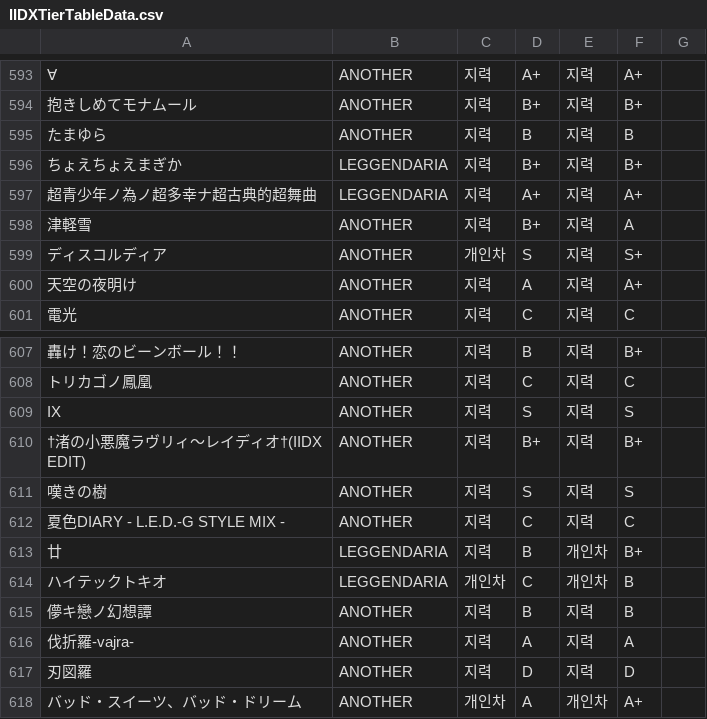
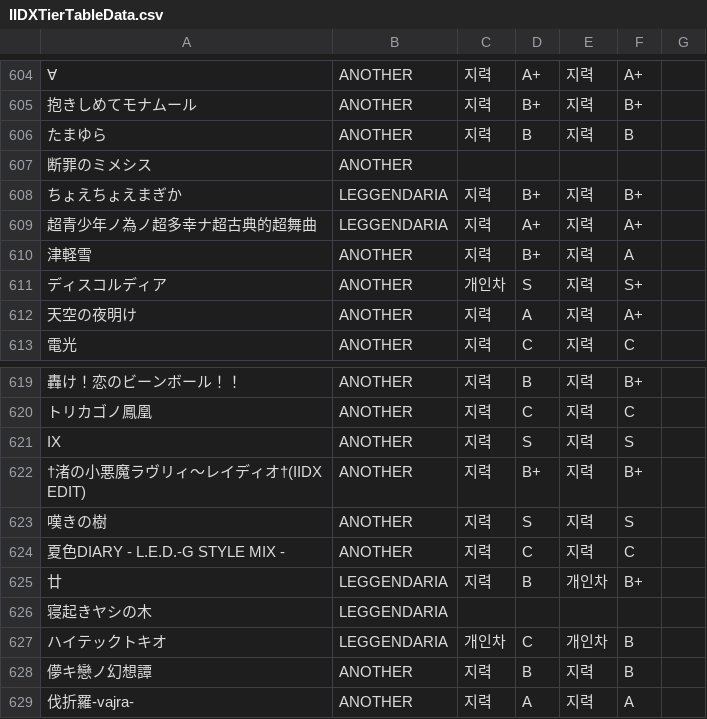
Before and after one commit to WelchsGrape/IIDXTierTable, a CSV file: IIDXTierTable/wwwroot/IIDXTierTableData.csv, drawn as a sheet; only a part is shown, gaps mark what is left out; the shorter side is filled out with more unchanged rows; the diff covers the shown part only; the diff names each change by its address in the sheet, - before the commit and + after, or states it on an @@ line.

```diff
--- a/IIDXTierTable/wwwroot/IIDXTierTableData.csv
+++ b/IIDXTierTable/wwwroot/IIDXTierTableData.csv
+row 607: 断罪のミメシス | ANOTHER
+row 626: 寝起きヤシの木 | LEGGENDARIA
```
Also changed, not shown: 11 added rows elsewhere in this file, 3 other files.
